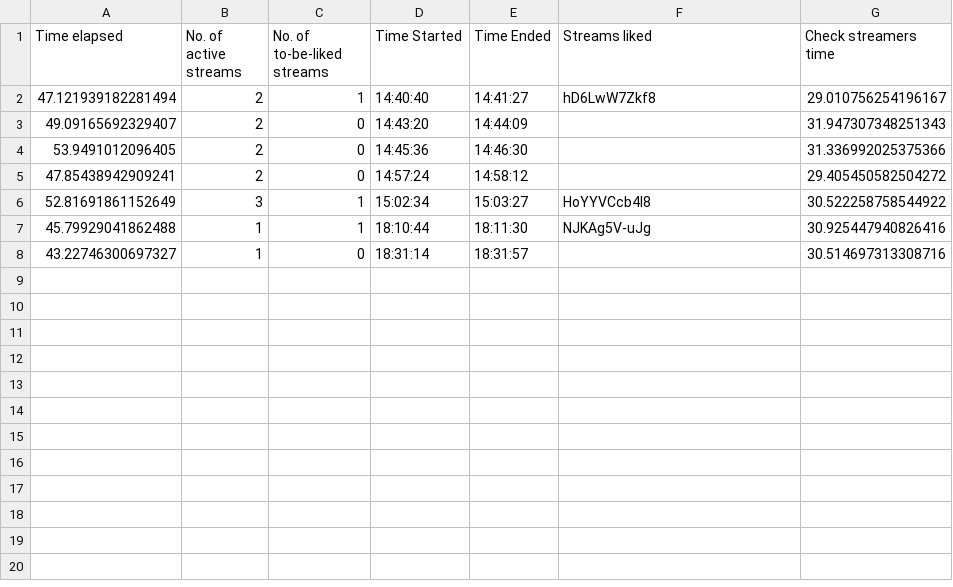
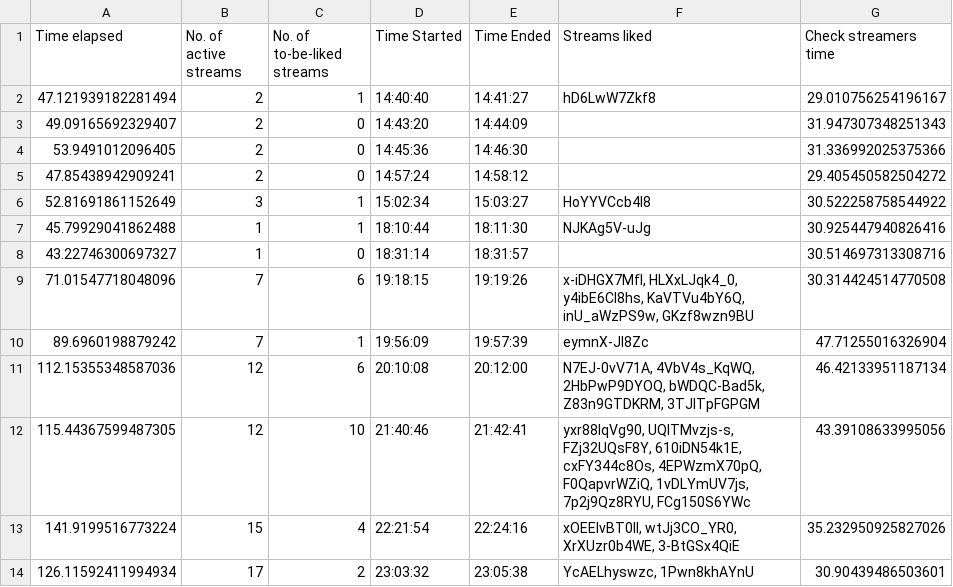
Before and after one commit to H-isaac23/Youtube-Streams-Liker, a CSV file: Stream data/stream_data 03-25-21.csv, drawn as a sheet.

Commit message:
final stream data 3-25-21

```diff
--- a/Stream data/stream_data 03-25-21.csv
+++ b/Stream data/stream_data 03-25-21.csv
@@ -8 +8,7 @@ Time elapsed,No. of active streams,No. of to-be-liked streams,Time Started,Time
 43.22746300697327,1,0,18:31:14,18:31:57,,30.514697313308716
+71.01547718048096,7,6,19:18:15,19:19:26,"x-iDHGX7MfI, HLXxLJqk4_0, y4ibE6Cl8hs, KaVTVu4bY6Q, inU_aWzPS9w, GKzf8wzn9BU",30.314424514770508
+89.6960198879242,7,1,19:56:09,19:57:39,eymnX-JI8Zc,47.71255016326904
+112.15355348587036,12,6,20:10:08,20:12:00,"N7EJ-0vV71A, 4VbV4s_KqWQ, 2HbPwP9DYOQ, bWDQC-Bad5k, Z83n9GTDKRM, 3TJlTpFGPGM",46.42133951187134
+115.44367599487305,12,10,21:40:46,21:42:41,"yxr88lqVg90, UQlTMvzjs-s, FZj32UQsF8Y, 610iDN54k1E, cxFY344c8Os, 4EPWzmX70pQ, F0QapvrWZiQ, 1vDLYmUV7js, 7p2j9Qz8RYU, FCg150S6YWc",43.39108633995056
+141.9199516773224,15,4,22:21:54,22:24:16,"xOEEIvBT0II, wtJj3CO_YR0, XrXUzr0b4WE, 3-BtGSx4QiE",35.232950925827026
+126.11592411994934,17,2,23:03:32,23:05:38,"YcAELhyswzc, 1Pwn8khAYnU",30.90439486503601
```
